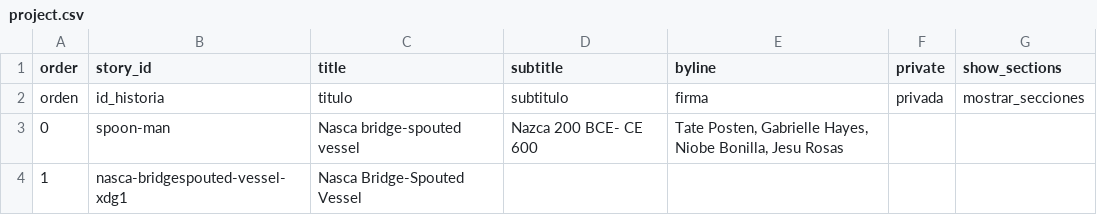
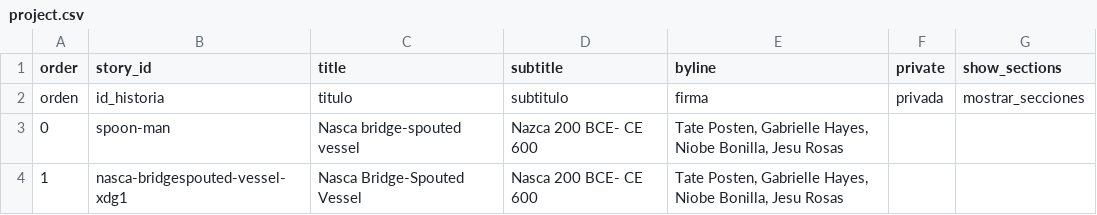
Before and after one commit to jesurosasd-alt/spoonman, a CSV file: telar-content/spreadsheets/project.csv, drawn as a sheet.

Commit message:
Modify 1 story
Changed:
  Story: Nasca Bridge-Spouted Vessel

Published via Telar Compositor

```diff
--- a/telar-content/spreadsheets/project.csv
+++ b/telar-content/spreadsheets/project.csv
@@ -3,2 +3,2 @@ orden,id_historia,titulo,subtitulo,firma,privada,mostrar_secciones
 0,spoon-man,Nasca bridge-spouted vessel,Nazca 200 BCE- CE 600,"Tate Posten, Gabrielle Hayes,  Niobe Bonilla, Jesu Rosas",,
-1,nasca-bridgespouted-vessel-xdg1,Nasca Bridge-Spouted Vessel,,,,
+1,nasca-bridgespouted-vessel-xdg1,Nasca Bridge-Spouted Vessel,Nasca 200 BCE- CE 600,"Tate Posten, Gabrielle Hayes,  Niobe Bonilla, Jesu Rosas",,
```
Also changed, not shown: telar-content/spreadsheets/nasca-bridgespouted-vessel-xdg1.csv, 4 other files.
